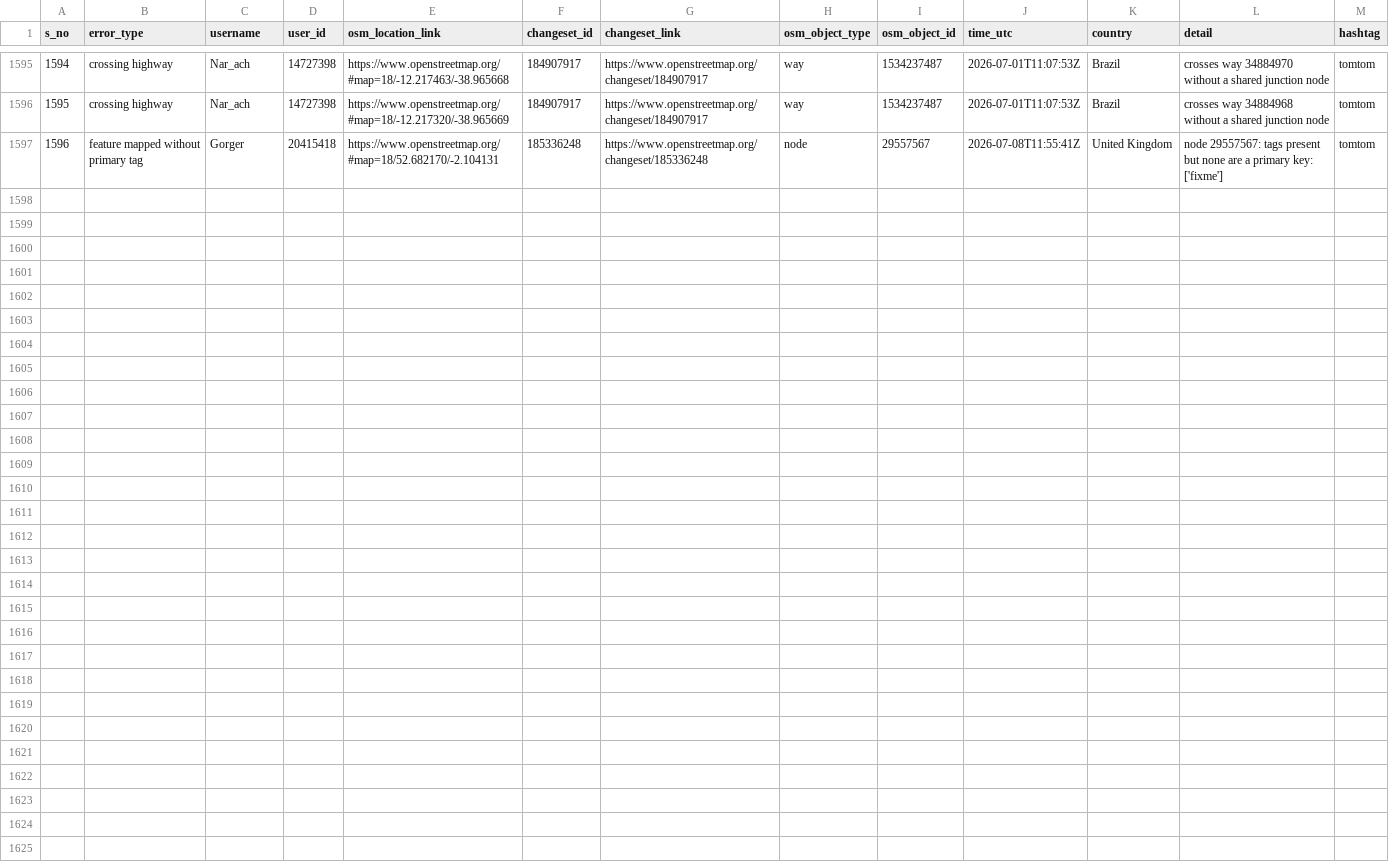
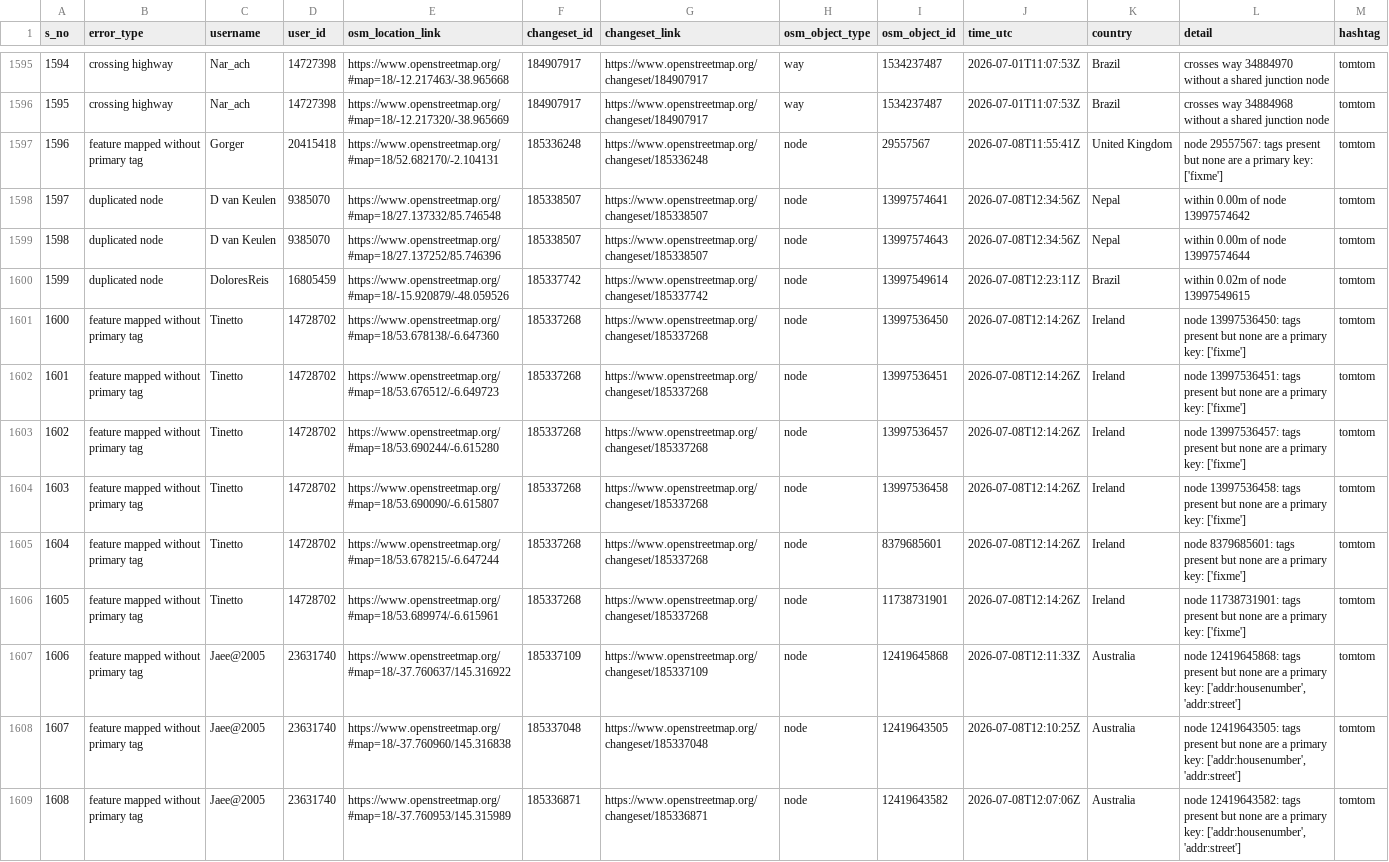
Before and after one commit to KingVik-Planet/OSM_QC_tomtom, a CSV file: data/quality_check_1.csv, drawn as a sheet; only a part is shown, gaps mark what is left out; the diff names each change by its address in the sheet, - before the commit and + after, or states it on an @@ line.

```diff
--- a/data/quality_check_1.csv
+++ b/data/quality_check_1.csv
+row 1598: 1597 | duplicated node | D van Keulen | 9385070 | https://www.openstreetmap.org/#map=18/27.137332/85.746548 | 185338507 | https://www.openstreetmap.org/changeset/185338507 | node | 13997574641 | 2026-07-08T12:34:56Z | Nepal | within 0.00m of node 13997574642 | tomtom
+row 1599: 1598 | duplicated node | D van Keulen | 9385070 | https://www.openstreetmap.org/#map=18/27.137252/85.746396 | 185338507 | https://www.openstreetmap.org/changeset/185338507 | node | 13997574643 | 2026-07-08T12:34:56Z | Nepal | within 0.00m of node 13997574644 | tomtom
+row 1600: 1599 | duplicated node | DoloresReis | 16805459 | https://www.openstreetmap.org/#map=18/-15.920879/-48.059526 | 185337742 | https://www.openstreetmap.org/changeset/185337742 | node | 13997549614 | 2026-07-08T12:23:11Z | Brazil | within 0.02m of node 13997549615 | tomtom
+row 1601: 1600 | feature mapped without primary tag | Tinetto | 14728702 | https://www.openstreetmap.org/#map=18/53.678138/-6.647360 | 185337268 | https://www.openstreetmap.org/changeset/185337268 | node | 13997536450 | 2026-07-08T12:14:26Z | Ireland | node 13997536450: tags present but none are a primary key: ['fixme'] | tomtom
+row 1602: 1601 | feature mapped without primary tag | Tinetto | 14728702 | https://www.openstreetmap.org/#map=18/53.676512/-6.649723 | 185337268 | https://www.openstreetmap.org/changeset/185337268 | node | 13997536451 | 2026-07-08T12:14:26Z | Ireland | node 13997536451: tags present but none are a primary key: ['fixme'] | tomtom
+row 1603: 1602 | feature mapped without primary tag | Tinetto | 14728702 | https://www.openstreetmap.org/#map=18/53.690244/-6.615280 | 185337268 | https://www.openstreetmap.org/changeset/185337268 | node | 13997536457 | 2026-07-08T12:14:26Z | Ireland | node 13997536457: tags present but none are a primary key: ['fixme'] | tomtom
+row 1604: 1603 | feature mapped without primary tag | Tinetto | 14728702 | https://www.openstreetmap.org/#map=18/53.690090/-6.615807 | 185337268 | https://www.openstreetmap.org/changeset/185337268 | node | 13997536458 | 2026-07-08T12:14:26Z | Ireland | node 13997536458: tags present but none are a primary key: ['fixme'] | tomtom
+row 1605: 1604 | feature mapped without primary tag | Tinetto | 14728702 | https://www.openstreetmap.org/#map=18/53.678215/-6.647244 | 185337268 | https://www.openstreetmap.org/changeset/185337268 | node | 8379685601 | 2026-07-08T12:14:26Z | Ireland | node 8379685601: tags present but none are a primary key: ['fixme'] | tomtom
+row 1606: 1605 | feature mapped without primary tag | Tinetto | 14728702 | https://www.openstreetmap.org/#map=18/53.689974/-6.615961 | 185337268 | https://www.openstreetmap.org/changeset/185337268 | node | 11738731901 | 2026-07-08T12:14:26Z | Ireland | node 11738731901: tags present but none are a primary key: ['fixme'] | tomtom
+row 1607: 1606 | feature mapped without primary tag | Jaee@2005 | 23631740 | https://www.openstreetmap.org/#map=18/-37.760637/145.316922 | 185337109 | https://www.openstreetmap.org/changeset/185337109 | node | 12419645868 | 2026-07-08T12:11:33Z | Australia | node 12419645868: tags present but none are a primary key: ['addr:housenumber', 'addr:street'] | tomtom
+row 1608: 1607 | feature mapped without primary tag | Jaee@2005 | 23631740 | https://www.openstreetmap.org/#map=18/-37.760960/145.316838 | 185337048 | https://www.openstreetmap.org/changeset/185337048 | node | 12419643505 | 2026-07-08T12:10:25Z | Australia | node 12419643505: tags present but none are a primary key: ['addr:housenumber', 'addr:street'] | tomtom
+row 1609: 1608 | feature mapped without primary tag | Jaee@2005 | 23631740 | https://www.openstreetmap.org/#map=18/-37.760953/145.315989 | 185336871 | https://www.openstreetmap.org/changeset/185336871 | node | 12419643582 | 2026-07-08T12:07:06Z | Australia | node 12419643582: tags present but none are a primary key: ['addr:housenumber', 'addr:street'] | tomtom
```
Also changed, not shown: 3 other files.
